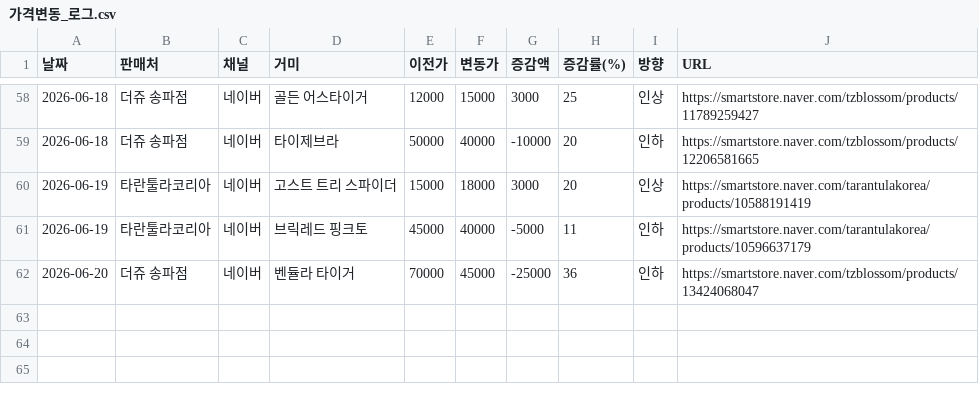
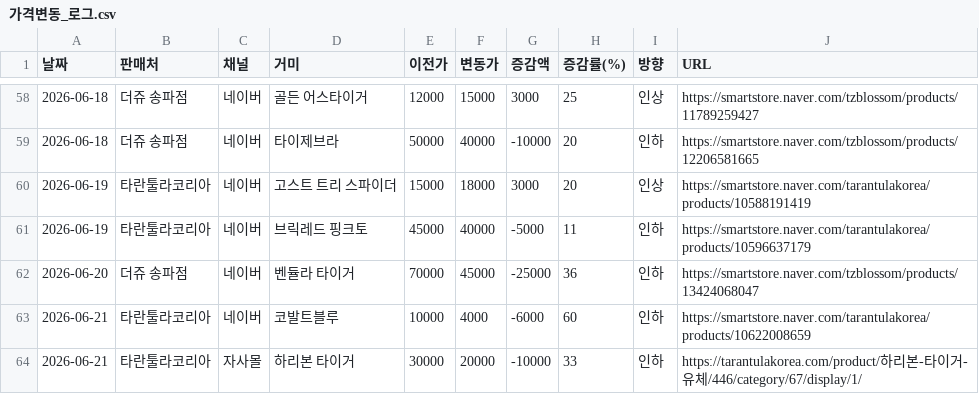
Before and after one commit to janghongku/tarantula-prices, a CSV file: outputs/가격변동_로그.csv, drawn as a sheet; only a part is shown, gaps mark what is left out; the diff names each change by its address in the sheet, - before the commit and + after, or states it on an @@ line.

Commit message:
chore: naver auto-update (2026-06-21 20:09:22)

```diff
--- a/outputs/가격변동_로그.csv
+++ b/outputs/가격변동_로그.csv
+row 63: 2026-06-21 | 타란툴라코리아 | 네이버 | 코발트블루 | 10000 | 4000 | -6000 | 60 | 인하 | https://smartstore.naver.com/tarantulakorea/products/10622008659
+row 64: 2026-06-21 | 타란툴라코리아 | 자사몰 | 하리본 타이거 | 30000 | 20000 | -10000 | 33 | 인하 | https://tarantulakorea.com/product/하리본-타이거-유체/446/category/67/display/1/
```
Also changed, not shown: outputs/신규등록_로그.csv, outputs/종별_가격현황.csv, 4 other files.
